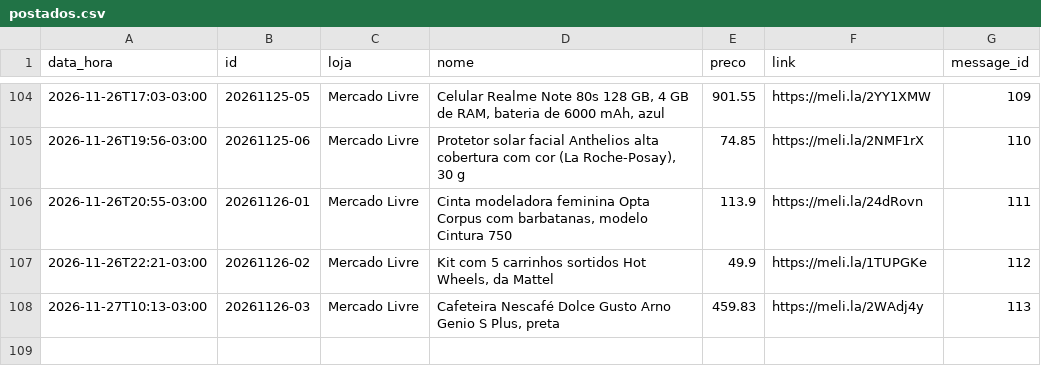
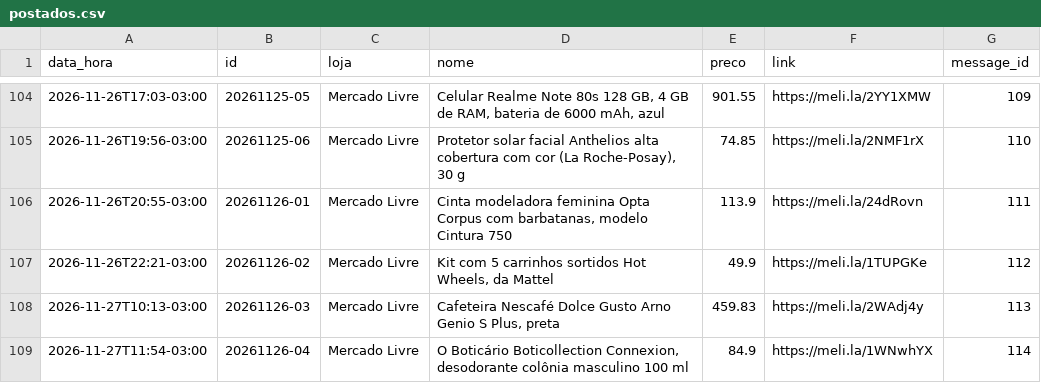
Before and after one commit to quantopagarei-sketch/quantocobrarpj, a CSV file: postados.csv, drawn as a sheet; only a part is shown, gaps mark what is left out; the diff names each change by its address in the sheet, - before the commit and + after, or states it on an @@ line.

```diff
--- a/postados.csv
+++ b/postados.csv
+row 109: 2026-11-27T11:54-03:00 | 20261126-04 | Mercado Livre | O Boticário Boticollection Connexion, desodorante colônia masculino 100 ml | 84.9 | https://meli.la/1WNwhYX | 114
```
Also changed, not shown: metricas.csv, 1 other file.
